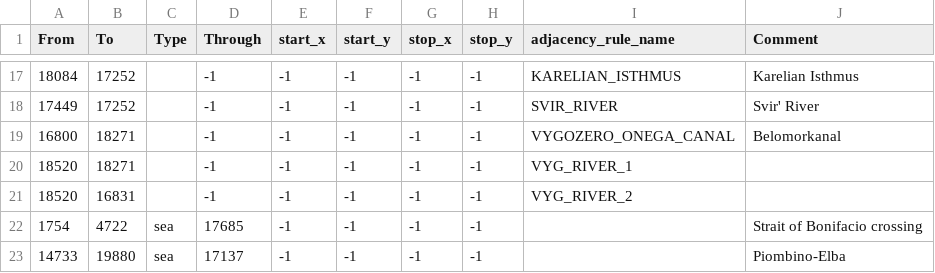
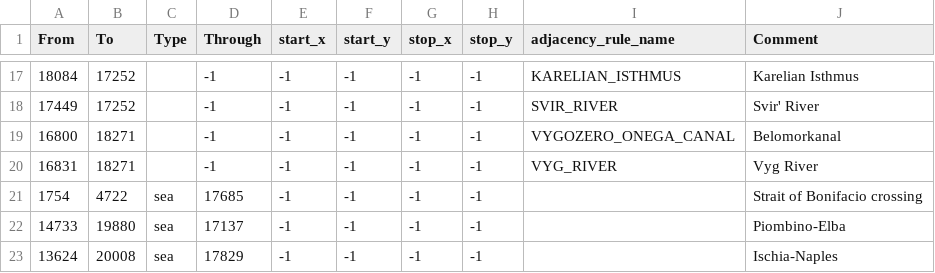
Before and after one commit to EdouardSaladier/Magna-Europa-Reloaded, a CSV file: map/adjacencies.csv, drawn as a sheet; only a part is shown, gaps mark what is left out; the shorter side is filled out with more unchanged rows.

Commit message:
Proper adjacency fixes
I feel so dumb

```diff
--- a/map/adjacencies.csv
+++ b/map/adjacencies.csv
@@ -19,4 +19,3 @@ From;To;Type;Through;start_x;start_y;stop_x;stop_y;adjacency_rule_name;Comment
 16800;18271;;-1;-1;-1;-1;-1;VYGOZERO_ONEGA_CANAL;Belomorkanal
-18520;18271;;-1;-1;-1;-1;-1;VYG_RIVER_1;
-18520;16831;;-1;-1;-1;-1;-1;VYG_RIVER_2;
+16831;18271;;-1;-1;-1;-1;-1;VYG_RIVER;Vyg River
 1754;4722;sea;17685;-1;-1;-1;-1;;Strait of Bonifacio crossing
```
Also changed, not shown: 2 other files.
